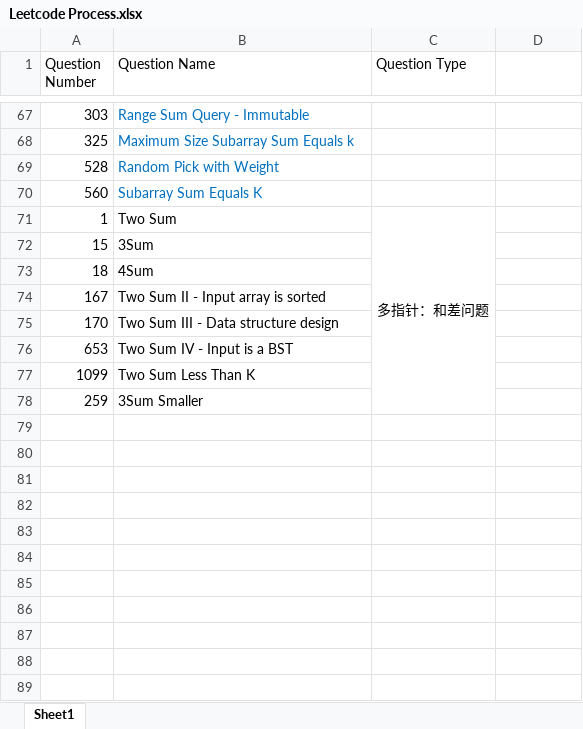
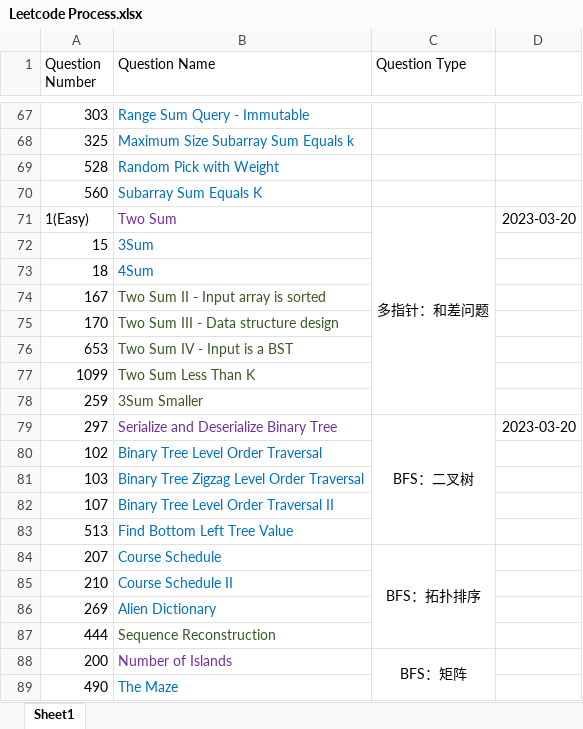
Before and after one commit to calebhuangsea/Leetcode, an Excel workbook: Leetcode Process.xlsx, sheet Sheet1, drawn as a sheet; only a part is shown, gaps mark what is left out; values as stored, in another font and other column widths than the file's, no borders; the diff covers the shown part only; the diff names each change by its address in the sheet, - before the commit and + after, or states it on an @@ line.

```diff
--- a/Leetcode Process.xlsx (sheet Sheet1)
+++ b/Leetcode Process.xlsx (sheet Sheet1)
-A71 (Question Number): 1
+A71 (Question Number): 1(Easy)
-B71 text colour: black
+B71 text colour: #7030A0
-D71: (empty)
+D71: 2023-03-20
-B72:B73 text colour: black
+B72:B73 text colour: #0070C0
-B74:B78 text colour: black
+B74:B78 text colour: #385723
+row 79: 297 | Serialize and Deserialize Binary Tree | BFS：二叉树 | 2023-03-20
+row 80: 102 | Binary Tree Level Order Traversal
+row 81: 103 | Binary Tree Zigzag Level Order Traversal
+row 82: 107 | Binary Tree Level Order Traversal II
+row 83: 513 | Find Bottom Left Tree Value
+row 84: 207 | Course Schedule | BFS：拓扑排序
+row 85: 210 | Course Schedule II
+row 86: 269 | Alien Dictionary
+row 87: 444 | Sequence Reconstruction
+row 88: 200 | Number of Islands | BFS：矩阵
+row 89: 490 | The Maze
```
Also changed, not shown: 12 added rows elsewhere in this sheet, 2 other files.
